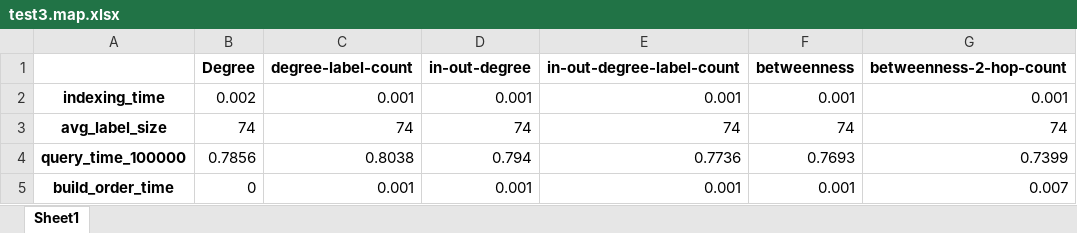
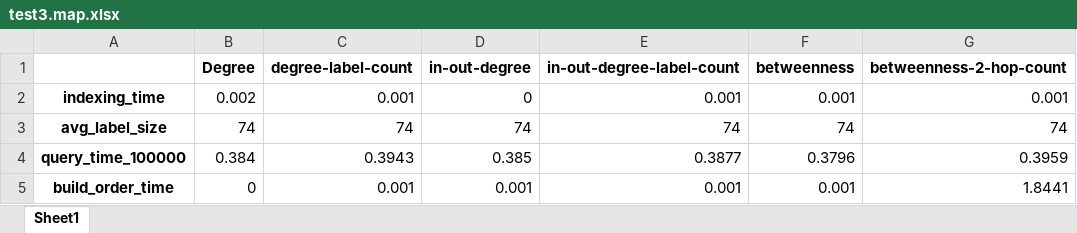
Before and after one commit to hansonTang01/Pruned-Landmark-Labeling, an Excel workbook: Pll/excel_list/test3.map.xlsx, sheet Sheet1, drawn as a sheet; values as stored, in another font and other column widths than the file's, no borders; the diff names each change by its address in the sheet, - before the commit and + after, or states it on an @@ line.

```diff
--- a/Pll/excel_list/test3.map.xlsx (sheet Sheet1)
+++ b/Pll/excel_list/test3.map.xlsx (sheet Sheet1)
-D2 (in-out-degree): 0.001
+D2 (in-out-degree): 0
-B4 (Degree): 0.7856
+B4 (Degree): 0.384
-C4 (degree-label-count): 0.8038
+C4 (degree-label-count): 0.3943
-D4 (in-out-degree): 0.794
+D4 (in-out-degree): 0.385
-E4 (in-out-degree-label-count): 0.7736
+E4 (in-out-degree-label-count): 0.3877
-F4 (betweenness): 0.7693
+F4 (betweenness): 0.3796
-G4 (betweenness-2-hop-count): 0.7399
+G4 (betweenness-2-hop-count): 0.3959
-G5 (betweenness-2-hop-count): 0.007
+G5 (betweenness-2-hop-count): 1.8441
```
Also changed, not shown: Pll/excel_list/bio-yeast.map.xlsx, 4 other files.
